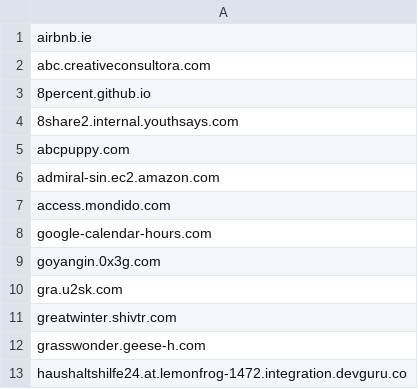
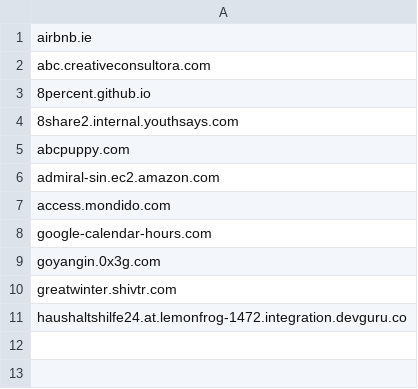
Before and after one commit to rubyroidlabs/hexlet-2021, a CSV file: Dzmitry-Monich/2/checker/data/rails.csv, drawn as a sheet.

```diff
--- a/Dzmitry-Monich/2/checker/data/rails.csv
+++ b/Dzmitry-Monich/2/checker/data/rails.csv
@@ -9,5 +9,3 @@ google-calendar-hours.com
 goyangin.0x3g.com
-gra.u2sk.com
 greatwinter.shivtr.com
-grasswonder.geese-h.com
 haushaltshilfe24.at.lemonfrog-1472.integration.devguru.co
```
Also changed, not shown: 6 other files.
